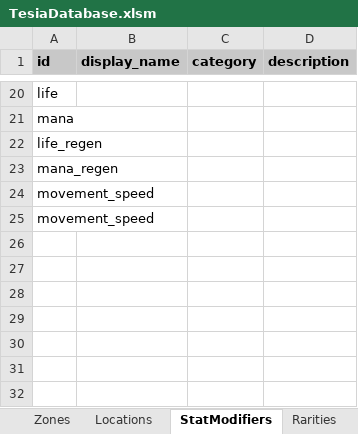
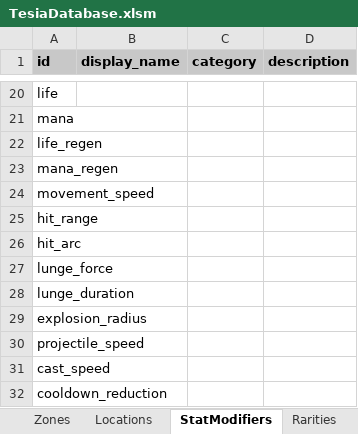
Before and after one commit to MatousHruska/MobileTestia, an Excel workbook: databases/TesiaDatabase.xlsm, sheet StatModifiers, drawn as a sheet; only a part is shown, gaps mark what is left out; values as stored, in another font and other column widths than the file's, no borders; the diff names each change by its address in the sheet, - before the commit and + after, or states it on an @@ line.

```diff
--- a/databases/TesiaDatabase.xlsm (sheet StatModifiers)
+++ b/databases/TesiaDatabase.xlsm (sheet StatModifiers)
-A25 (id): movement_speed
+A25 (id): hit_range
+row 26: hit_arc
+row 27: lunge_force
+row 28: lunge_duration
+row 29: explosion_radius
+row 30: projectile_speed
+row 31: cast_speed
+row 32: cooldown_reduction
```
Also changed, not shown: sheet GameplaySettings, 1 other file.
